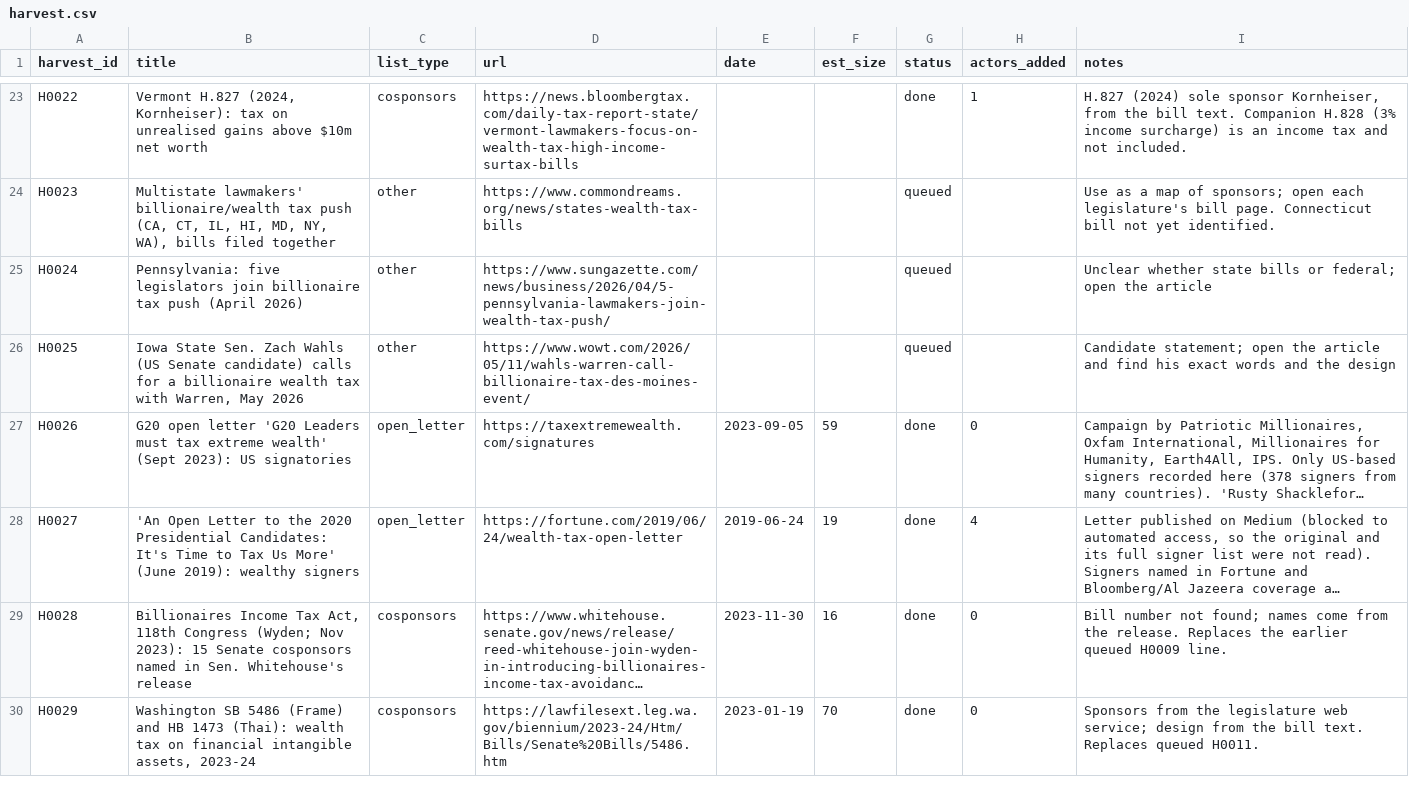
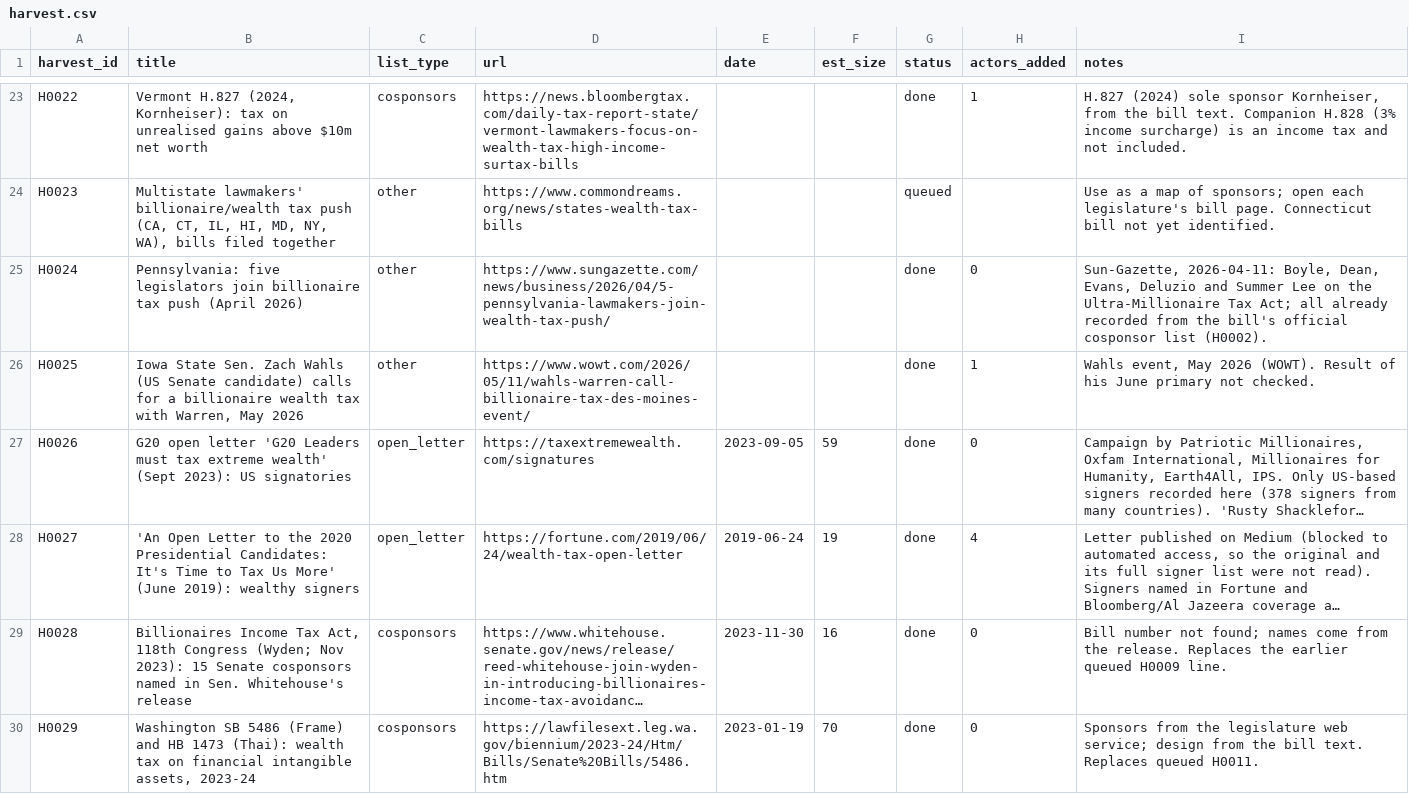
Before and after one commit to Egalitaristen/wealth-tax-database, a CSV file: data/us/harvest.csv, drawn as a sheet; only a part is shown, gaps mark what is left out; long unchanged cells end in …; the diff covers the shown part only; the diff names each change by its address in the sheet, - before the commit and + after, or states it on an @@ line.

```diff
--- a/data/us/harvest.csv
+++ b/data/us/harvest.csv
-G25:G26 (status): queued
+G25:G26 (status): done
-H25 (actors_added): (empty)
+H25 (actors_added): 0
-I25 (notes): Unclear whether state bills or federal; open the article
+I25 (notes): Sun-Gazette, 2026-04-11: Boyle, Dean, Evans, Deluzio and Summer Lee on the Ultra-Millionaire Tax Act; all already recorded from the bill's official cosponsor list (H0002).
-H26 (actors_added): (empty)
+H26 (actors_added): 1
-I26 (notes): Candidate statement; open the article and find his exact words and the design
+I26 (notes): Wahls event, May 2026 (WOWT). Result of his June primary not checked.
```
Also changed, not shown: 1 added row and 3 edited cells elsewhere in this file, data/us/actors.csv, data/us/runs.csv, 1 other file.
